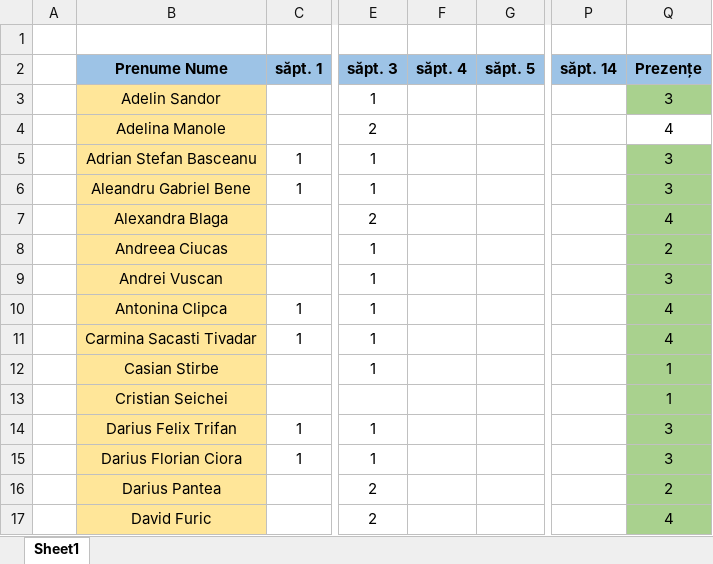
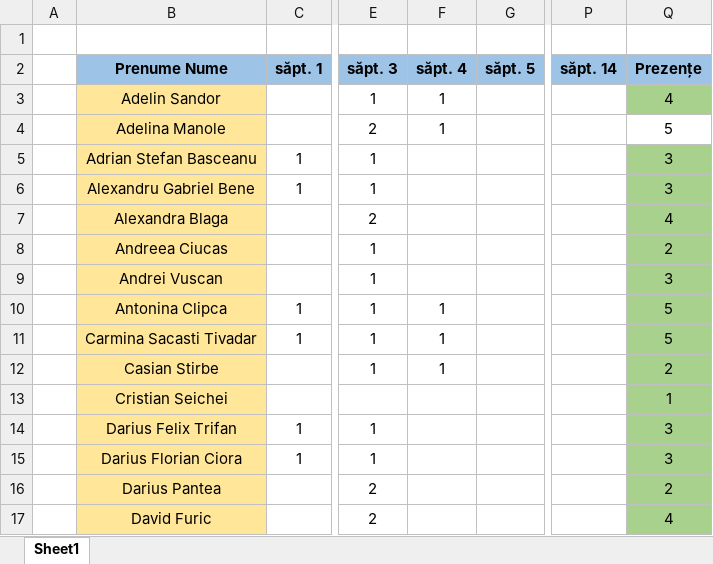
Before and after one commit to PelleRemus/Facultate_Promotia_2024_2027, an Excel workbook: Algoritmi Fundamentali/Prezenta.xlsx, sheet Sheet1, drawn as a sheet; only a part is shown, gaps mark what is left out; values as stored, in another font and other column widths than the file's, no borders; conditional formats not drawn; the diff covers the shown part only; the diff names each change by its address in the sheet, - before the commit and + after, or states it on an @@ line.

```diff
--- a/Algoritmi Fundamentali/Prezenta.xlsx (sheet Sheet1)
+++ b/Algoritmi Fundamentali/Prezenta.xlsx (sheet Sheet1)
-F3:F4 (săpt. 4): (empty)
+F3:F4 (săpt. 4): 1
-Q3 (Prezențe): 3
+Q3 (Prezențe): 4
-Q4 (Prezențe): 4
+Q4 (Prezențe): 5
-B6 (Prenume Nume): Aleandru Gabriel Bene
+B6 (Prenume Nume): Alexandru Gabriel Bene
-F10:F12 (săpt. 4): (empty)
+F10:F12 (săpt. 4): 1
-Q10:Q11 (Prezențe): 4
+Q10:Q11 (Prezențe): 5
-Q12 (Prezențe): 1
+Q12 (Prezențe): 2
```
Also changed, not shown: 4 added rows, 1 removed row and 22 edited cells elsewhere in this sheet, 18 other files.
